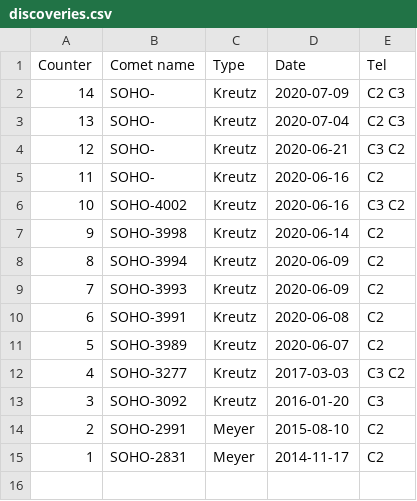
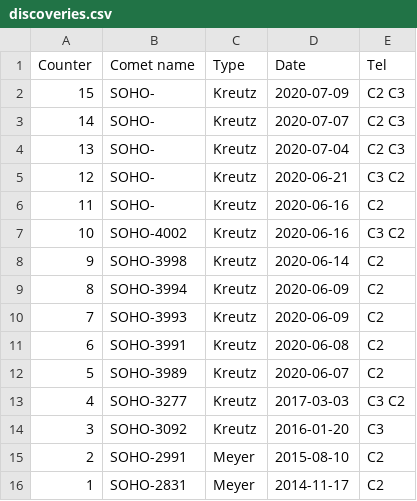
Before and after one commit to mbiesiad/discoveries-biesiada, a CSV file: table/discoveries.csv, drawn as a sheet.

Commit message:
Update discoveries.csv
Added Kreutz from 2020-7-7 nr 14.

```diff
--- a/table/discoveries.csv
+++ b/table/discoveries.csv
@@ -1,3 +1,4 @@
 Counter,Comet name,Type,Date,Tel
-14,SOHO-,Kreutz,2020-07-09,C2 C3
+15,SOHO-,Kreutz,2020-07-09,C2 C3
+14,SOHO-,Kreutz,2020-07-07,C2 C3
 13,SOHO-,Kreutz,2020-07-04,C2 C3
```
